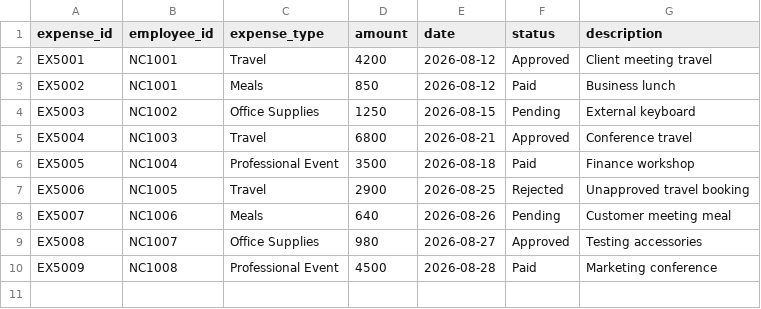
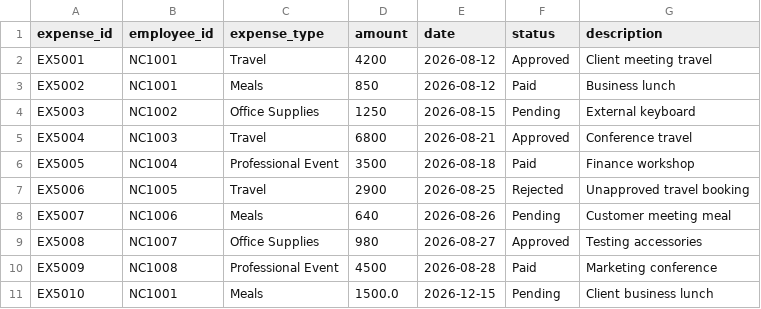
Before and after one commit to pragnav-work/nexa-assist, a CSV file: data/seed/expense_records.csv, drawn as a sheet; the diff names each change by its address in the sheet, - before the commit and + after, or states it on an @@ line.

```diff
--- a/data/seed/expense_records.csv
+++ b/data/seed/expense_records.csv
+row 11: EX5010 | NC1001 | Meals | 1500.0 | 2026-12-15 | Pending | Client business lunch
```
Also changed, not shown: data/seed/leave_requests.csv, 8 other files.
